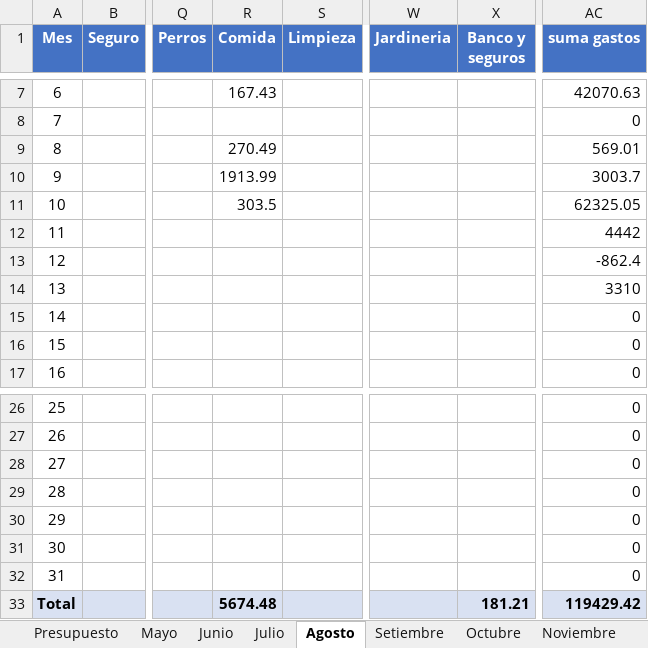
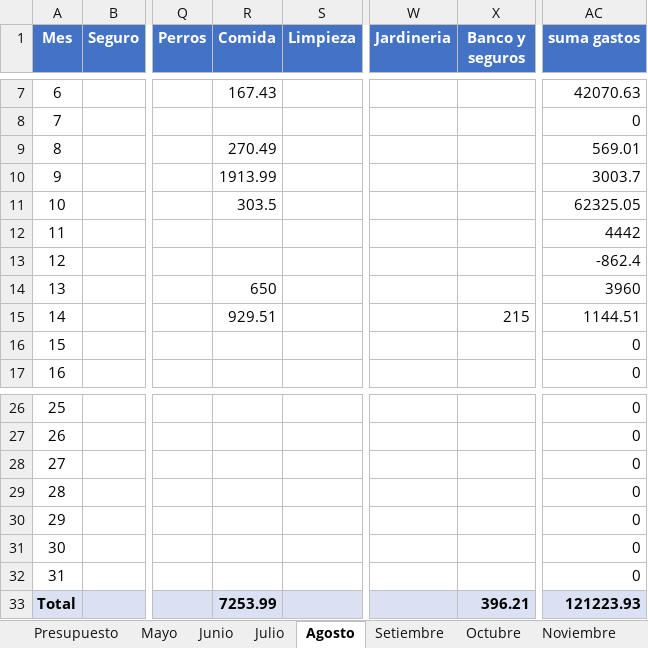
Before and after one commit to PersonalCasa/Presupuesto, an Excel workbook: Presupuesto_2026.xlsx, sheet Agosto, drawn as a sheet; only a part is shown, gaps mark what is left out; values as stored, in another font and other column widths than the file's, no borders; the diff names each change by its address in the sheet, - before the commit and + after, or states it on an @@ line.

Commit message:
Add files via upload

```diff
--- a/Presupuesto_2026.xlsx (sheet Agosto)
+++ b/Presupuesto_2026.xlsx (sheet Agosto)
-R14 (Comida): (empty)
+R14 (Comida): 650
-AC14 (suma gastos): 3310
+AC14 (suma gastos): 3960
-R15 (Comida): (empty)
+R15 (Comida): 929.51
-X15 (Banco y seguros): (empty)
+X15 (Banco y seguros): 215
-AC15 (suma gastos): 0
+AC15 (suma gastos): 1144.51
-R33 (Comida): 5674.48
+R33 (Comida): 7253.99
-X33 (Banco y seguros): 181.21
+X33 (Banco y seguros): 396.21
-AC33 (suma gastos): 119429.42
+AC33 (suma gastos): 121223.93
```
Also changed, not shown: sheet Presupuesto.
